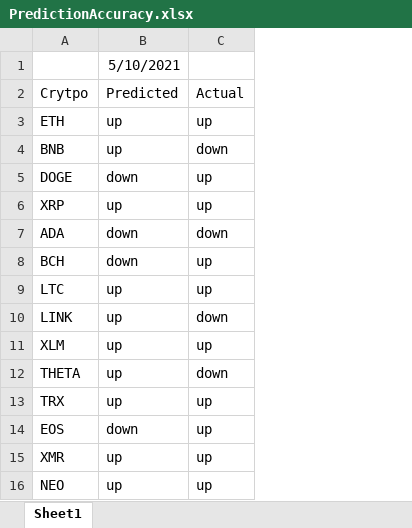
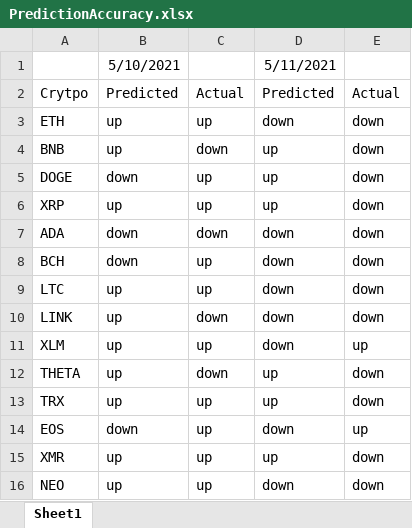
Before and after one commit to ihawn/NeuralNet, an Excel workbook: Price Predicting/PredictionAccuracy.xlsx, sheet Sheet1, drawn as a sheet; values as stored, in another font and other column widths than the file's, no borders; the diff names each change by its address in the sheet, - before the commit and + after, or states it on an @@ line.

```diff
--- a/Price Predicting/PredictionAccuracy.xlsx (sheet Sheet1)
+++ b/Price Predicting/PredictionAccuracy.xlsx (sheet Sheet1)
+column D, rows 1-16: 5/11/2021 | Predicted | down | up | up | up | down | down | down | down | down | up | up | down | up | down
+column E, rows 2-16: Actual | down | down | down | down | down | down | down | down | up | down | down | up | down | down
```
Also changed, not shown: 4 other files.
